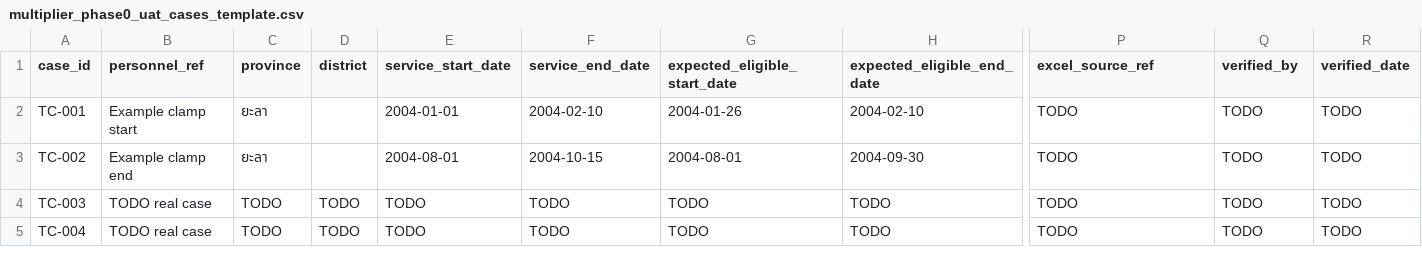
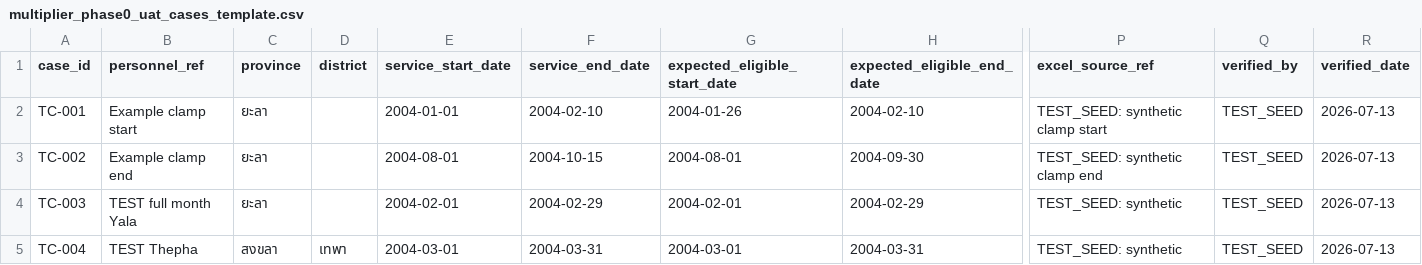
Before and after one commit to Arnutt-N/smart-port, a CSV file: docs/multiplier_phase0_uat_cases_template.csv, drawn as a sheet; only a part is shown, gaps mark what is left out; the diff covers the shown part only; the diff names each change by its address in the sheet, - before the commit and + after, or states it on an @@ line.

```diff
--- a/docs/multiplier_phase0_uat_cases_template.csv
+++ b/docs/multiplier_phase0_uat_cases_template.csv
-P2 (excel_source_ref): TODO
+P2 (excel_source_ref): TEST_SEED: synthetic clamp start
-Q2:Q5 (verified_by): TODO
+Q2:Q5 (verified_by): TEST_SEED
-R2:R5 (verified_date): TODO
+R2:R5 (verified_date): 2026-07-13
-P3 (excel_source_ref): TODO
+P3 (excel_source_ref): TEST_SEED: synthetic clamp end
-B4 (personnel_ref): TODO real case
+B4 (personnel_ref): TEST full month Yala
-C4 (province): TODO
+C4 (province): ยะลา
-D4 (district): TODO
+D4 (district): (empty)
-E4 (service_start_date): TODO
+E4 (service_start_date): 2004-02-01
-F4 (service_end_date): TODO
+F4 (service_end_date): 2004-02-29
-G4 (expected_eligible_start_date): TODO
+G4 (expected_eligible_start_date): 2004-02-01
-H4 (expected_eligible_end_date): TODO
+H4 (expected_eligible_end_date): 2004-02-29
-P4:P5 (excel_source_ref): TODO
+P4:P5 (excel_source_ref): TEST_SEED: synthetic
-B5 (personnel_ref): TODO real case
+B5 (personnel_ref): TEST Thepha
-C5 (province): TODO
+C5 (province): สงขลา
-D5 (district): TODO
+D5 (district): เทพา
-E5 (service_start_date): TODO
+E5 (service_start_date): 2004-03-01
-F5 (service_end_date): TODO
+F5 (service_end_date): 2004-03-31
-G5 (expected_eligible_start_date): TODO
+G5 (expected_eligible_start_date): 2004-03-01
-H5 (expected_eligible_end_date): TODO
+H5 (expected_eligible_end_date): 2004-03-31
```
Also changed, not shown: 124 edited cells elsewhere in this file, docs/multiplier_phase0_master_data_template.csv, 4 other files.
